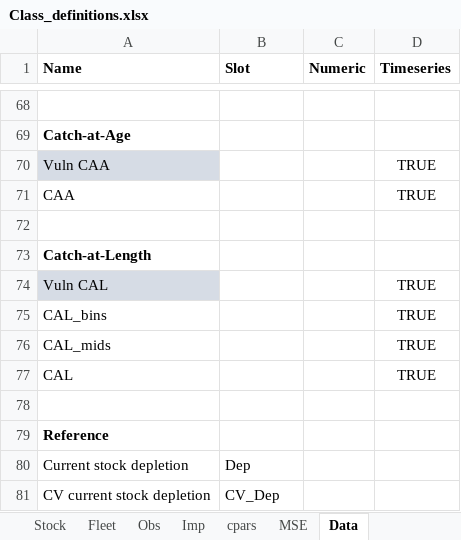
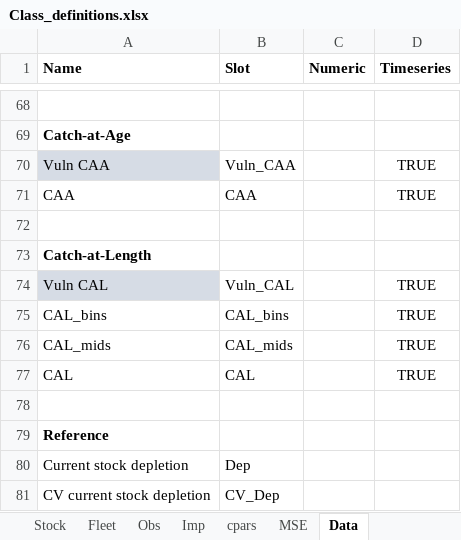
Before and after one commit to Blue-Matter/MSEtool, an Excel workbook: build_tools/Class_definitions/Class_definitions.xlsx, sheet Data, drawn as a sheet; only a part is shown, gaps mark what is left out; values as stored, in another font and other column widths than the file's, no borders; the diff names each change by its address in the sheet, - before the commit and + after, or states it on an @@ line.

```diff
--- a/build_tools/Class_definitions/Class_definitions.xlsx (sheet Data)
+++ b/build_tools/Class_definitions/Class_definitions.xlsx (sheet Data)
-B70 (Slot): (empty)
+B70 (Slot): Vuln_CAA
-B71 (Slot): (empty)
+B71 (Slot): CAA
-B74 (Slot): (empty)
+B74 (Slot): Vuln_CAL
-B75 (Slot): (empty)
+B75 (Slot): CAL_bins
-B76 (Slot): (empty)
+B76 (Slot): CAL_mids
-B77 (Slot): (empty)
+B77 (Slot): CAL
```
Also changed, not shown: sheet Stock, 2 other files.
